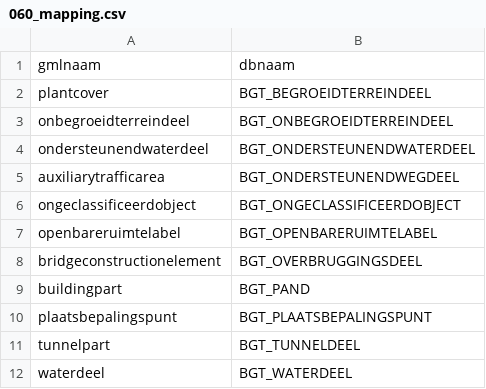
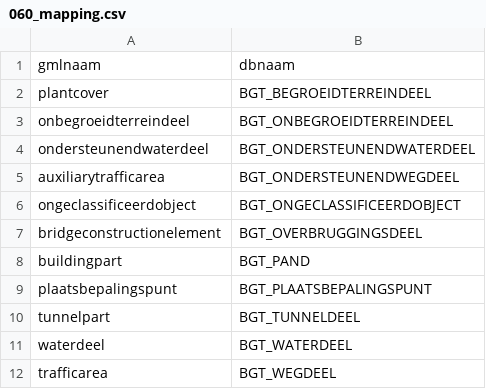
Before and after one commit to Amsterdam/bgt, a CSV file: app/source_data/060_mapping.csv, drawn as a sheet; only a part is shown; the shorter side is filled out with more unchanged rows.

Commit message:
Datapunt-BGT: branch bgt_ry: ticket 243 (Controletellingen): Verwijder complex object OpenbareRuimteLabel uit (niet meer gebruikt?) configuratiebestand 60_mapping.csv: dit object veroozaakte fouten bij vergelijken tellingen GML en DB. RY, 05-12-2017

```diff
--- a/app/source_data/060_mapping.csv
+++ b/app/source_data/060_mapping.csv
@@ -6,3 +6,2 @@ auxiliarytrafficarea;BGT_ONDERSTEUNENDWEGDEEL
 ongeclassificeerdobject;BGT_ONGECLASSIFICEERDOBJECT
-openbareruimtelabel;BGT_OPENBARERUIMTELABEL
 bridgeconstructionelement;BGT_OVERBRUGGINGSDEEL
```
